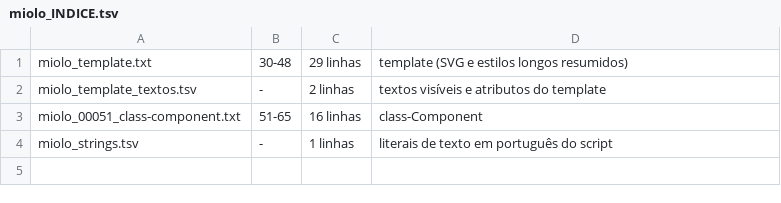
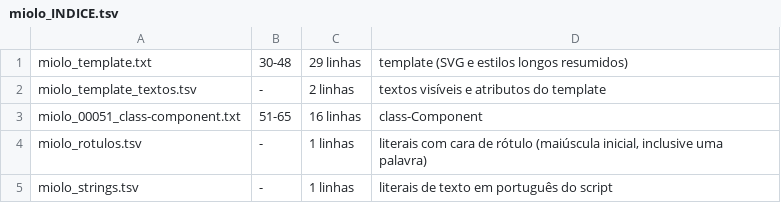
Before and after one commit to victorvixcard/HelloSquad, a TSV file: docs/parciais/x1/miolo_INDICE.tsv, drawn as a sheet.

```diff
--- a/docs/parciais/x1/miolo_INDICE.tsv
+++ b/docs/parciais/x1/miolo_INDICE.tsv
@@ -3,2 +3,3 @@ miolo_template_textos.tsv	-	2 linhas	textos visíveis e atributos do template
 miolo_00051_class-component.txt	51-65	16 linhas	class-Component
+miolo_rotulos.tsv	-	1 linhas	literais com cara de rótulo (maiúscula inicial, inclusive uma palavra)
 miolo_strings.tsv	-	1 linhas	literais de texto em português do script
```
Also changed, not shown: docs/parciais/x1/land_INDICE.tsv, 5 other files.
